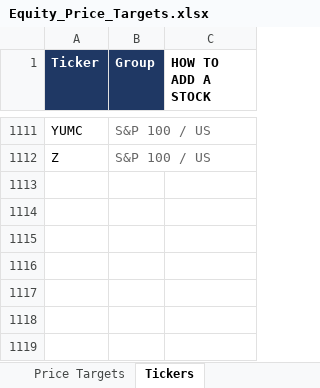
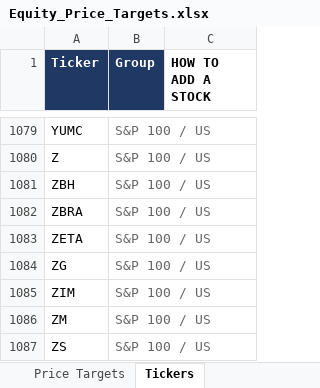
Before and after one commit to williamkellyjr123-source/equity-price-targets, an Excel workbook: Equity_Price_Targets.xlsx, sheet Tickers, drawn as a sheet; only a part is shown, gaps mark what is left out; values as stored, in another font and other column widths than the file's, no borders; the diff covers the shown part only; the diff names each change by its address in the sheet, - before the commit and + after, or states it on an @@ line.

```diff
--- a/Equity_Price_Targets.xlsx (sheet Tickers)
+++ b/Equity_Price_Targets.xlsx (sheet Tickers)
+row 1081: ZBH | S&P 100 / US
+row 1082: ZBRA | S&P 100 / US
+row 1083: ZETA | S&P 100 / US
+row 1084: ZG | S&P 100 / US
+row 1085: ZIM | S&P 100 / US
+row 1086: ZM | S&P 100 / US
+row 1087: ZS | S&P 100 / US
```
Also changed, not shown: 32 removed rows elsewhere in this sheet, sheet Price Targets, sheet Dashboard, 2 other files.
